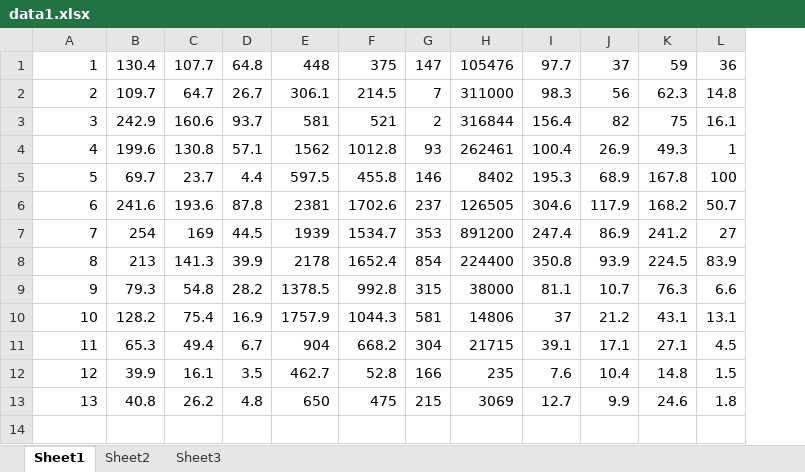
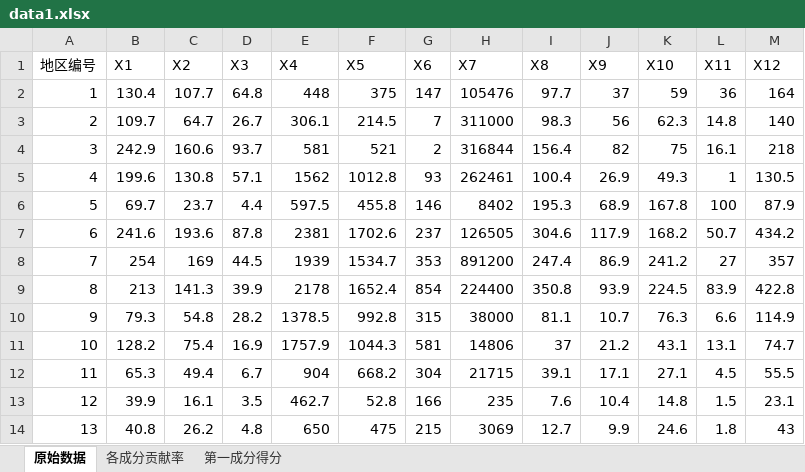
Before and after one commit to GeorgeHu6/courses-of-2nd-year, an Excel workbook: numerical-calculation/experiment 9/data1.xlsx, sheet 原始数据, drawn as a sheet; values as stored, in another font and other column widths than the file's, no borders; addresses are those after the commit; the diff names each change by its address in the sheet, - before the commit and + after, or states it on an @@ line.

```diff
--- a/numerical-calculation/experiment 9/data1.xlsx (sheet 原始数据)
+++ b/numerical-calculation/experiment 9/data1.xlsx (sheet 原始数据)
-sheet tab: Sheet1
+sheet tab: 原始数据
-sheet tab: Sheet2
+sheet tab: 第一成分得分
-sheet tab: Sheet3
+sheet tab: 各成分贡献率
@@ sheet tab order changed: 原始数据 | 各成分贡献率 | 第一成分得分 @@
+column M, rows 2-14: 164 | 140 | 218 | 130.5 | 87.9 | 434.2 | 357 | 422.8 | 114.9 | 74.7 | 55.5 | 23.1 | 43
+row 1: 地区编号 | X1 | X2 | X3 | X4 | X5 | X6 | X7 | X8 | X9 | X10 | X11 | X12
```
Also changed, not shown: sheet 第一成分得分, sheet 各成分贡献率, numerical-calculation/experiment 9/data2.xlsx, 13 other files.
